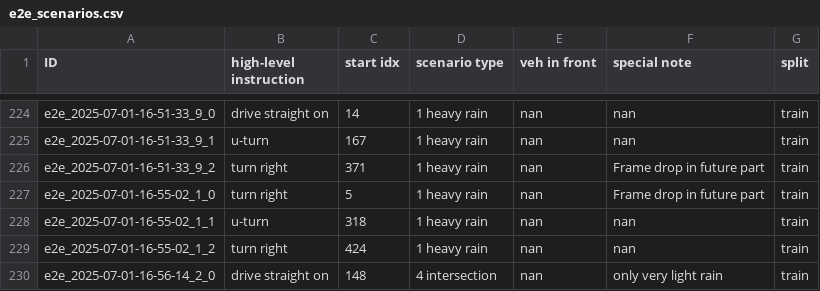
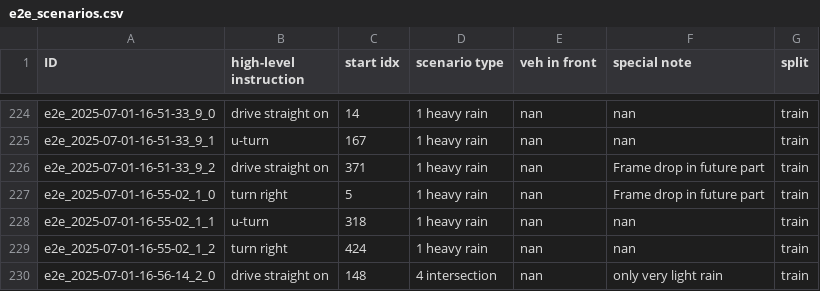
Before and after one commit to felixsh/E2E-labeltool, a CSV file: e2e_scenarios.csv, drawn as a sheet; only a part is shown, gaps mark what is left out.

Commit message:
Update scenario metadata csv

```diff
--- a/e2e_scenarios.csv
+++ b/e2e_scenarios.csv
@@ -225,3 +225,3 @@ e2e_2025-07-01-16-51-33_9_0,drive straight on,14,1 heavy rain,nan,nan,train
 e2e_2025-07-01-16-51-33_9_1,u-turn,167,1 heavy rain,nan,nan,train
-e2e_2025-07-01-16-51-33_9_2,turn right,371,1 heavy rain,nan,Frame drop in future part,train
+e2e_2025-07-01-16-51-33_9_2,drive straight on,371,1 heavy rain,nan,Frame drop in future part,train
 e2e_2025-07-01-16-55-02_1_0,turn right,5,1 heavy rain,nan,Frame drop in future part,train
```
